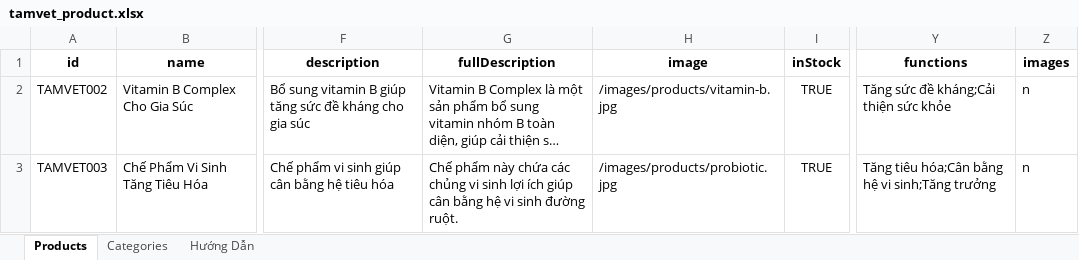
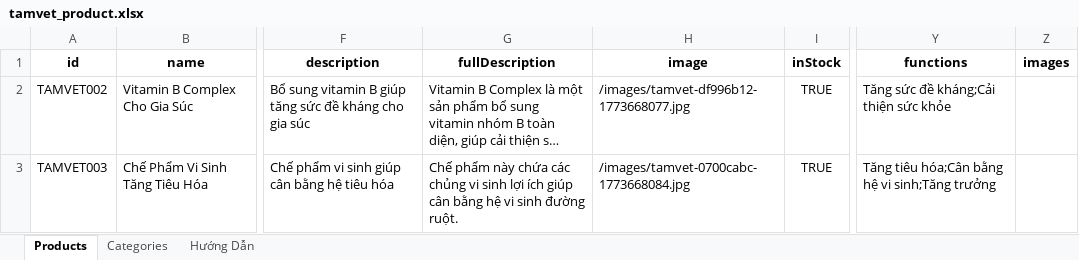
Before and after one commit to hachitubg/halife-website, an Excel workbook: public/data/tamvet_product.xlsx, sheet Products, drawn as a sheet; only a part is shown, gaps mark what is left out; long unchanged cells end in …; values as stored, in another font and other column widths than the file's, no borders; the diff names each change by its address in the sheet, - before the commit and + after, or states it on an @@ line.

```diff
--- a/public/data/tamvet_product.xlsx (sheet Products)
+++ b/public/data/tamvet_product.xlsx (sheet Products)
-H2 (image): /images/products/vitamin-b.jpg
+H2 (image): /images/tamvet-df996b12-1773668077.jpg
-Z2:Z3 (images): n
+Z2:Z3 (images): (empty)
-H3 (image): /images/products/probiotic.jpg
+H3 (image): /images/tamvet-0700cabc-1773668084.jpg
```
Also changed, not shown: 3 other files.
